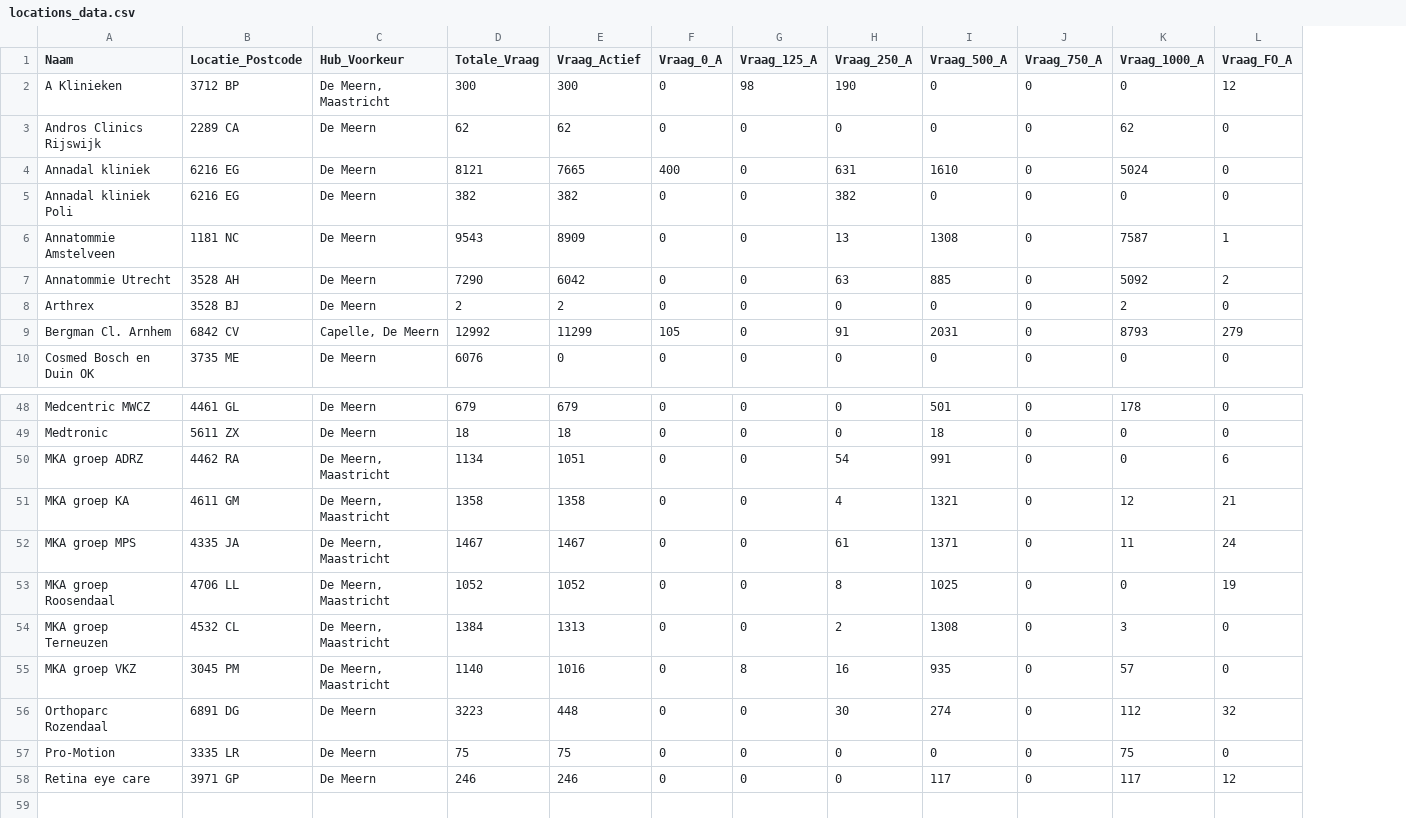
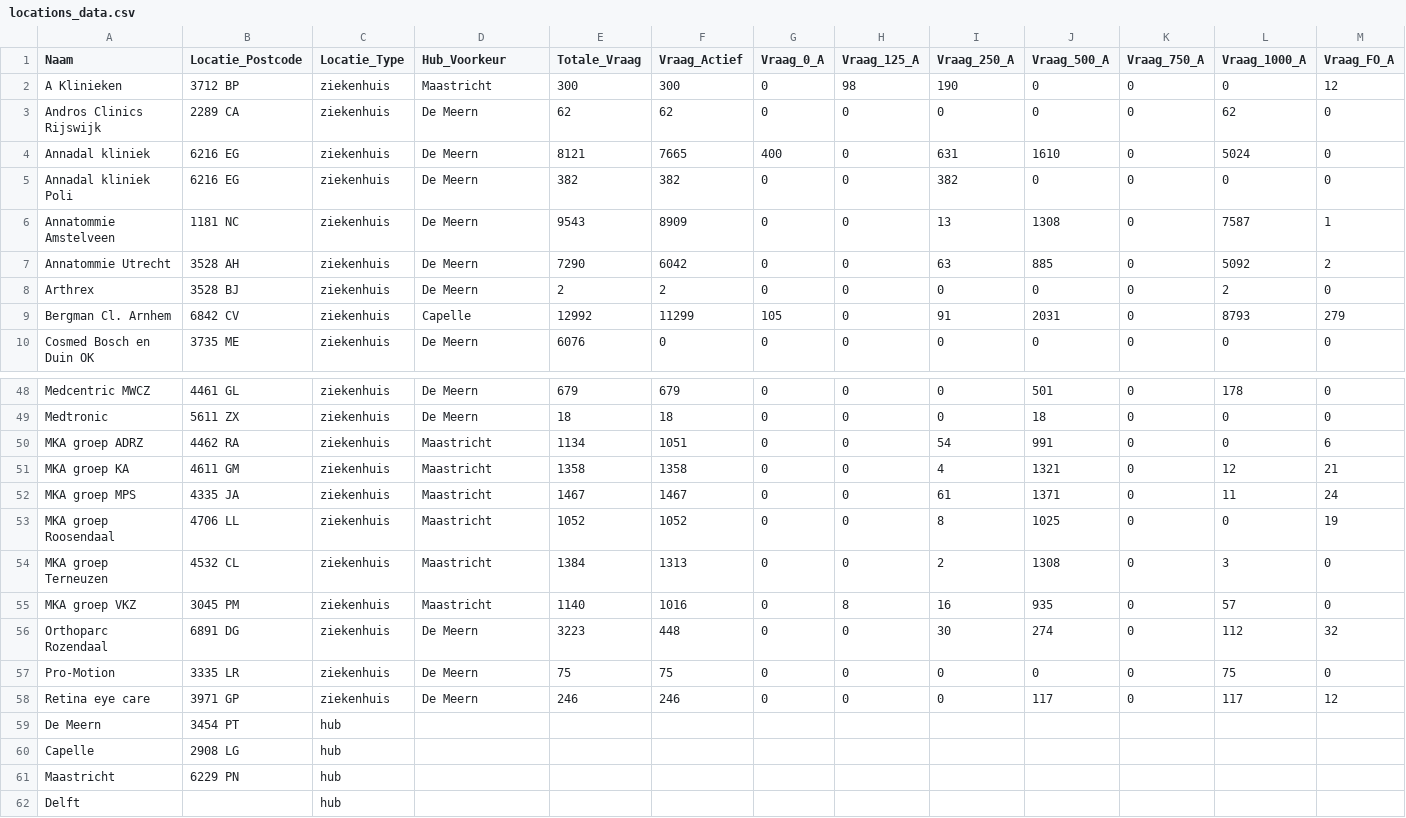
Before and after one commit to Alwin1234567/Modelleren, a CSV file: Python/locations_data/locations_data.csv, drawn as a sheet; only a part is shown, gaps mark what is left out; addresses are those after the commit; rows hold the shown columns only; the diff names each change by its address in the sheet, - before the commit and + after, or states it on an @@ line.

Commit message:
hubs toegevoegd

```diff
--- a/Python/locations_data/locations_data.csv
+++ b/Python/locations_data/locations_data.csv
+column C (Locatie_Type), rows 2-10: all ziekenhuis; rows 48-58: all ziekenhuis
-D2 (Hub_Voorkeur): De Meern, Maastricht
+D2 (Hub_Voorkeur): Maastricht
-D9 (Hub_Voorkeur): Capelle, De Meern
+D9 (Hub_Voorkeur): Capelle
-D50:D55 (Hub_Voorkeur): De Meern, Maastricht
+D50:D55 (Hub_Voorkeur): Maastricht
+row 59: De Meern | 3454 PT | hub
+row 60: Capelle | 2908 LG | hub
+row 61: Maastricht | 6229 PN | hub
+row 62: Delft |  | hub
```
